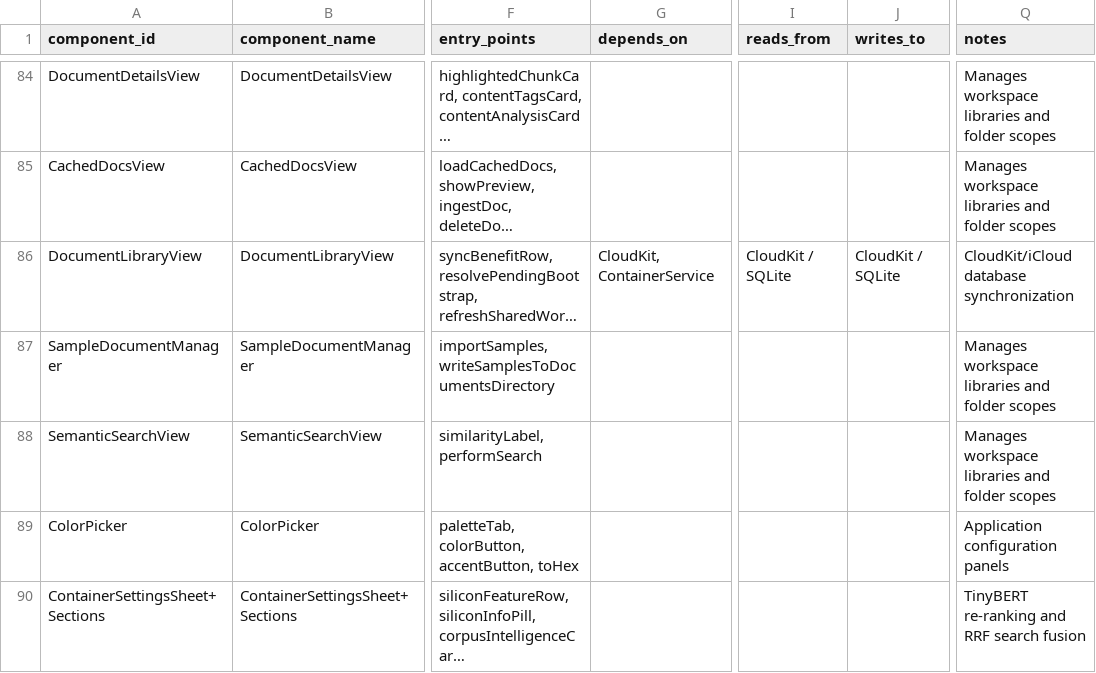
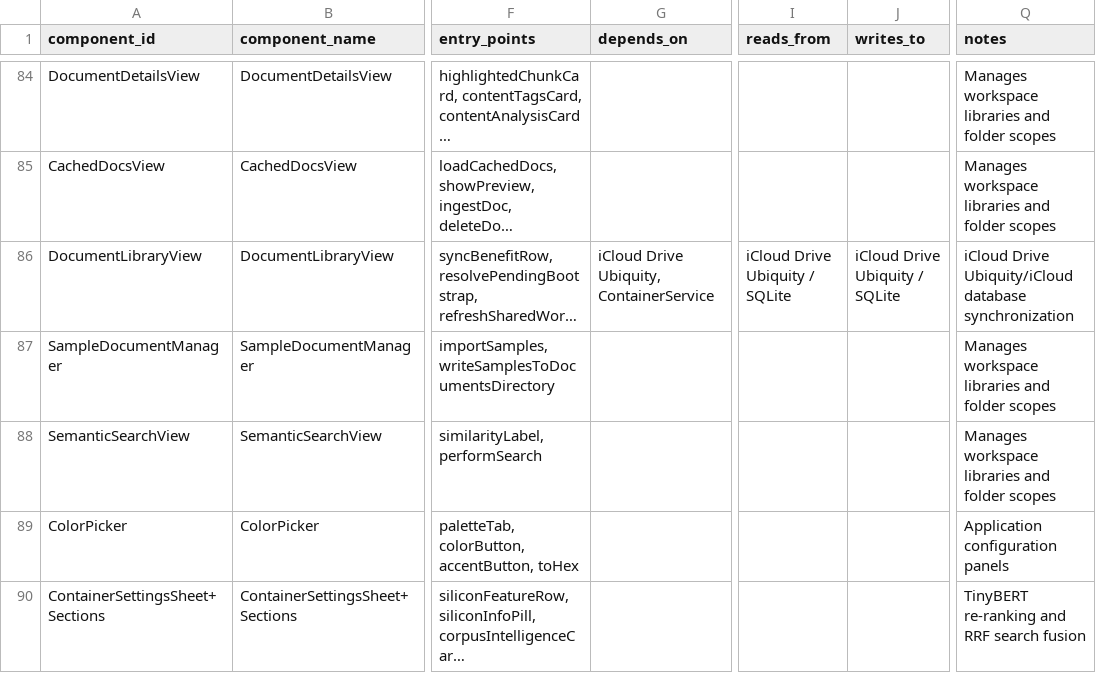
Before and after one commit to Gunnarguy/OpenIntelligence, a CSV file: Docs/AuditArtifacts/ArchitectureAtlas/component_inventory.csv, drawn as a sheet; only a part is shown, gaps mark what is left out; long unchanged cells end in …; the diff covers the shown part only; the diff names each change by its address in the sheet, - before the commit and + after, or states it on an @@ line.

```diff
--- a/Docs/AuditArtifacts/ArchitectureAtlas/component_inventory.csv
+++ b/Docs/AuditArtifacts/ArchitectureAtlas/component_inventory.csv
-G86 (depends_on): CloudKit, ContainerService
+G86 (depends_on): iCloud Drive Ubiquity, ContainerService
-I86 (reads_from): CloudKit / SQLite
+I86 (reads_from): iCloud Drive Ubiquity / SQLite
-J86 (writes_to): CloudKit / SQLite
+J86 (writes_to): iCloud Drive Ubiquity / SQLite
-Q86 (notes): CloudKit/iCloud database synchronization
+Q86 (notes): iCloud Drive Ubiquity/iCloud database synchronization
```
Also changed, not shown: 36 edited cells elsewhere in this file, Docs/AuditArtifacts/ArchitectureAtlas/ARTIFACT_REGISTRY.csv, Docs/AuditArtifacts/ArchitectureAtlas/OPEN_QUESTIONS_AND_RISKS.csv, 16 other files.
